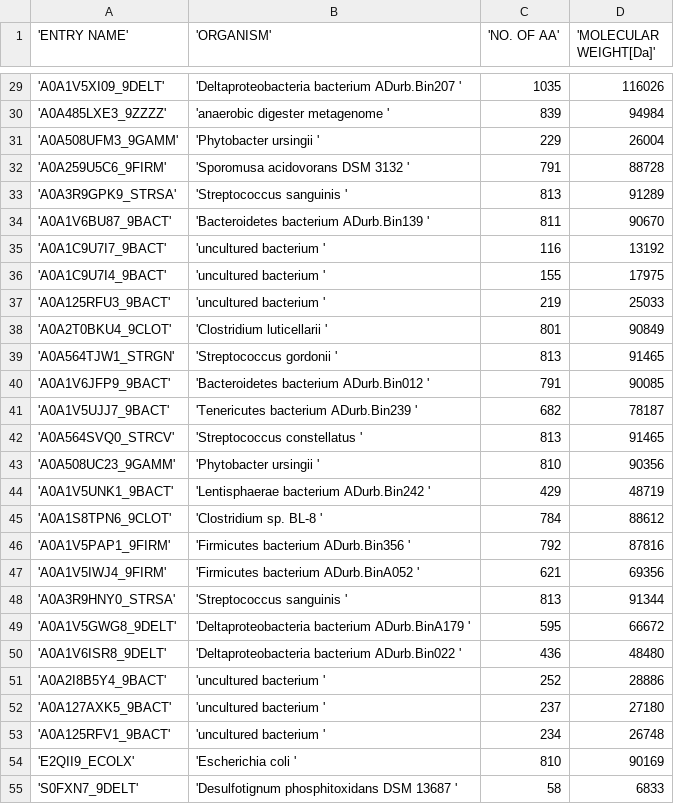
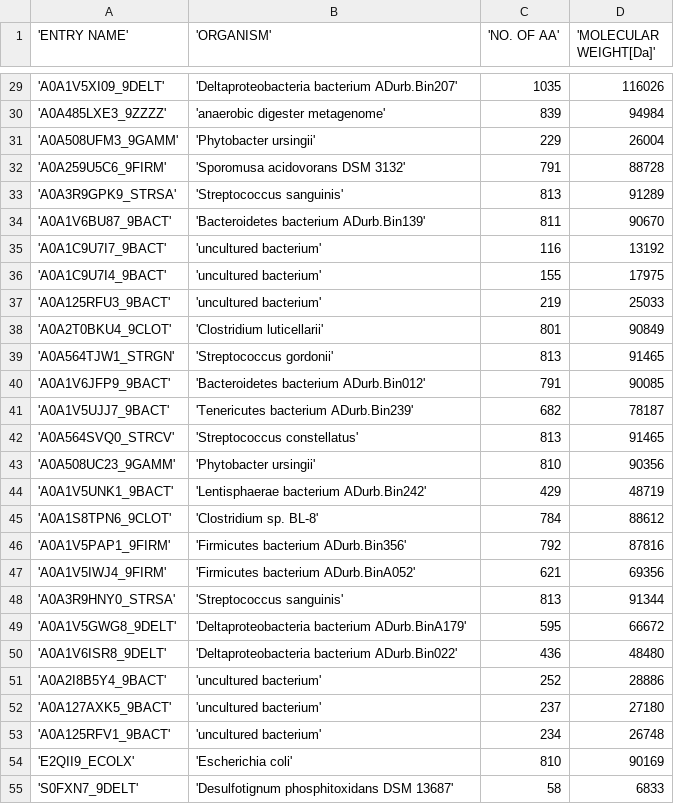
Before and after one commit to Gabriela-Pacek/ML_project, a CSV file: enzyme.csv, drawn as a sheet; only a part is shown, gaps mark what is left out; the diff covers the shown part only.

```diff
--- a/enzyme.csv
+++ b/enzyme.csv
@@ -29,27 +29,27 @@
-'A0A1V5XI09_9DELT','Deltaproteobacteria bacterium ADurb.Bin207 ',1035,116026,
-'A0A485LXE3_9ZZZZ','anaerobic digester metagenome ',839,94984,
-'A0A508UFM3_9GAMM','Phytobacter ursingii ',229,26004,
-'A0A259U5C6_9FIRM','Sporomusa acidovorans DSM 3132 ',791,88728,
-'A0A3R9GPK9_STRSA','Streptococcus sanguinis ',813,91289,
-'A0A1V6BU87_9BACT','Bacteroidetes bacterium ADurb.Bin139 ',811,90670,
-'A0A1C9U7I7_9BACT','uncultured bacterium ',116,13192,
-'A0A1C9U7I4_9BACT','uncultured bacterium ',155,17975,
-'A0A125RFU3_9BACT','uncultured bacterium ',219,25033,
-'A0A2T0BKU4_9CLOT','Clostridium luticellarii ',801,90849,
-'A0A564TJW1_STRGN','Streptococcus gordonii ',813,91465,
-'A0A1V6JFP9_9BACT','Bacteroidetes bacterium ADurb.Bin012 ',791,90085,
-'A0A1V5UJJ7_9BACT','Tenericutes bacterium ADurb.Bin239 ',682,78187,
-'A0A564SVQ0_STRCV','Streptococcus constellatus ',813,91465,
-'A0A508UC23_9GAMM','Phytobacter ursingii ',810,90356,
-'A0A1V5UNK1_9BACT','Lentisphaerae bacterium ADurb.Bin242 ',429,48719,
-'A0A1S8TPN6_9CLOT','Clostridium sp. BL-8 ',784,88612,
-'A0A1V5PAP1_9FIRM','Firmicutes bacterium ADurb.Bin356 ',792,87816,
-'A0A1V5IWJ4_9FIRM','Firmicutes bacterium ADurb.BinA052 ',621,69356,
-'A0A3R9HNY0_STRSA','Streptococcus sanguinis ',813,91344,
-'A0A1V5GWG8_9DELT','Deltaproteobacteria bacterium ADurb.BinA179 ',595,66672,
-'A0A1V6ISR8_9DELT','Deltaproteobacteria bacterium ADurb.Bin022 ',436,48480,
-'A0A2I8B5Y4_9BACT','uncultured bacterium ',252,28886,
-'A0A127AXK5_9BACT','uncultured bacterium ',237,27180,
-'A0A125RFV1_9BACT','uncultured bacterium ',234,26748,
-'E2QII9_ECOLX','Escherichia coli ',810,90169,
-'S0FXN7_9DELT','Desulfotignum phosphitoxidans DSM 13687 ',58,6833,
+'A0A1V5XI09_9DELT','Deltaproteobacteria bacterium ADurb.Bin207',1035,116026,
+'A0A485LXE3_9ZZZZ','anaerobic digester metagenome',839,94984,
+'A0A508UFM3_9GAMM','Phytobacter ursingii',229,26004,
+'A0A259U5C6_9FIRM','Sporomusa acidovorans DSM 3132',791,88728,
+'A0A3R9GPK9_STRSA','Streptococcus sanguinis',813,91289,
+'A0A1V6BU87_9BACT','Bacteroidetes bacterium ADurb.Bin139',811,90670,
+'A0A1C9U7I7_9BACT','uncultured bacterium',116,13192,
+'A0A1C9U7I4_9BACT','uncultured bacterium',155,17975,
+'A0A125RFU3_9BACT','uncultured bacterium',219,25033,
+'A0A2T0BKU4_9CLOT','Clostridium luticellarii',801,90849,
+'A0A564TJW1_STRGN','Streptococcus gordonii',813,91465,
+'A0A1V6JFP9_9BACT','Bacteroidetes bacterium ADurb.Bin012',791,90085,
+'A0A1V5UJJ7_9BACT','Tenericutes bacterium ADurb.Bin239',682,78187,
+'A0A564SVQ0_STRCV','Streptococcus constellatus',813,91465,
+'A0A508UC23_9GAMM','Phytobacter ursingii',810,90356,
+'A0A1V5UNK1_9BACT','Lentisphaerae bacterium ADurb.Bin242',429,48719,
+'A0A1S8TPN6_9CLOT','Clostridium sp. BL-8',784,88612,
+'A0A1V5PAP1_9FIRM','Firmicutes bacterium ADurb.Bin356',792,87816,
+'A0A1V5IWJ4_9FIRM','Firmicutes bacterium ADurb.BinA052',621,69356,
+'A0A3R9HNY0_STRSA','Streptococcus sanguinis',813,91344,
+'A0A1V5GWG8_9DELT','Deltaproteobacteria bacterium ADurb.BinA179',595,66672,
+'A0A1V6ISR8_9DELT','Deltaproteobacteria bacterium ADurb.Bin022',436,48480,
+'A0A2I8B5Y4_9BACT','uncultured bacterium',252,28886,
+'A0A127AXK5_9BACT','uncultured bacterium',237,27180,
+'A0A125RFV1_9BACT','uncultured bacterium',234,26748,
+'E2QII9_ECOLX','Escherichia coli',810,90169,
+'S0FXN7_9DELT','Desulfotignum phosphitoxidans DSM 13687',58,6833,
```
Also changed, not shown: 45 edited cells elsewhere in this file.
